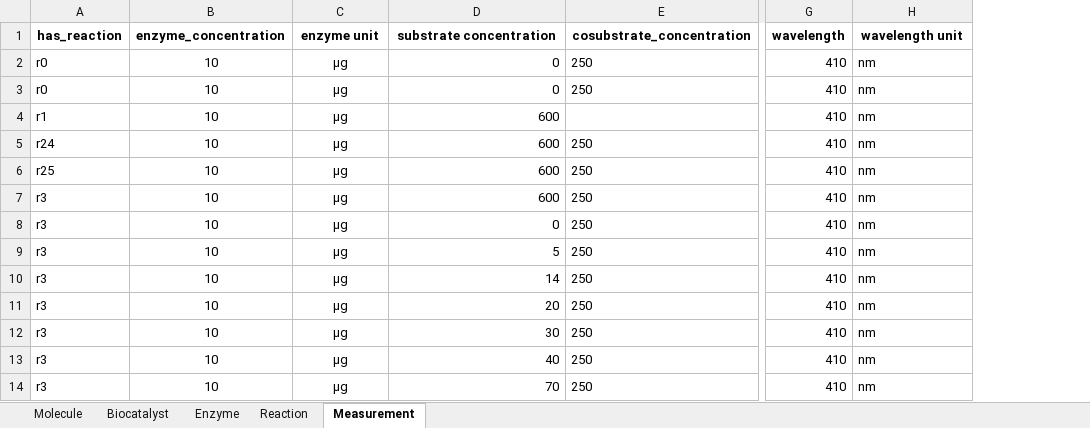
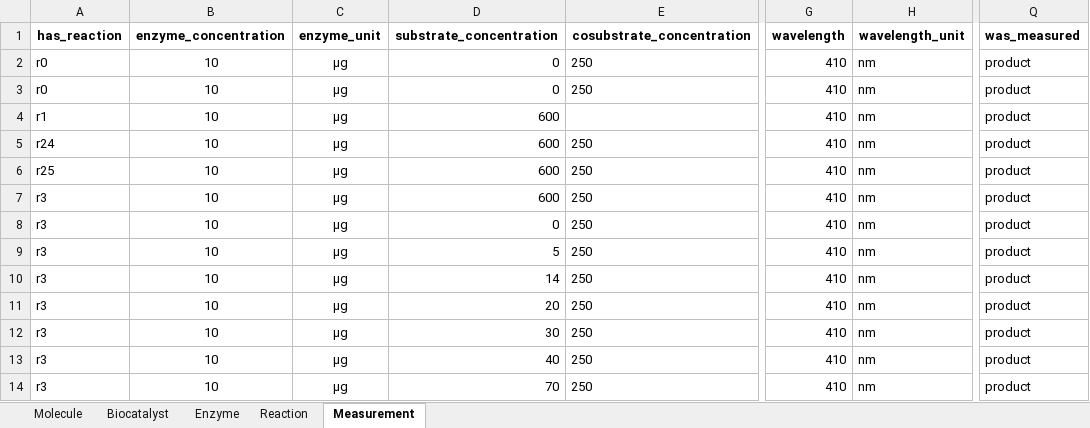
Before and after one commit to haeussma/carin-db, an Excel workbook: uploads/lilly_data.xlsx, sheet Measurement, drawn as a sheet; only a part is shown, gaps mark what is left out; values as stored, in another font and other column widths than the file's, no borders; the diff names each change by its address in the sheet, - before the commit and + after, or states it on an @@ line.

```diff
--- a/uploads/lilly_data.xlsx (sheet Measurement)
+++ b/uploads/lilly_data.xlsx (sheet Measurement)
+column Q (was_measured), rows 2-14: all product
-C1: enzyme unit
+C1: enzyme_unit
-D1: substrate concentration
+D1: substrate_concentration
-H1: wavelength unit
+H1: wavelength_unit
```
Also changed, not shown: sheet Biocatalyst, sheet Enzyme, sheet Reaction, sheet Molecule, 39 other files.
